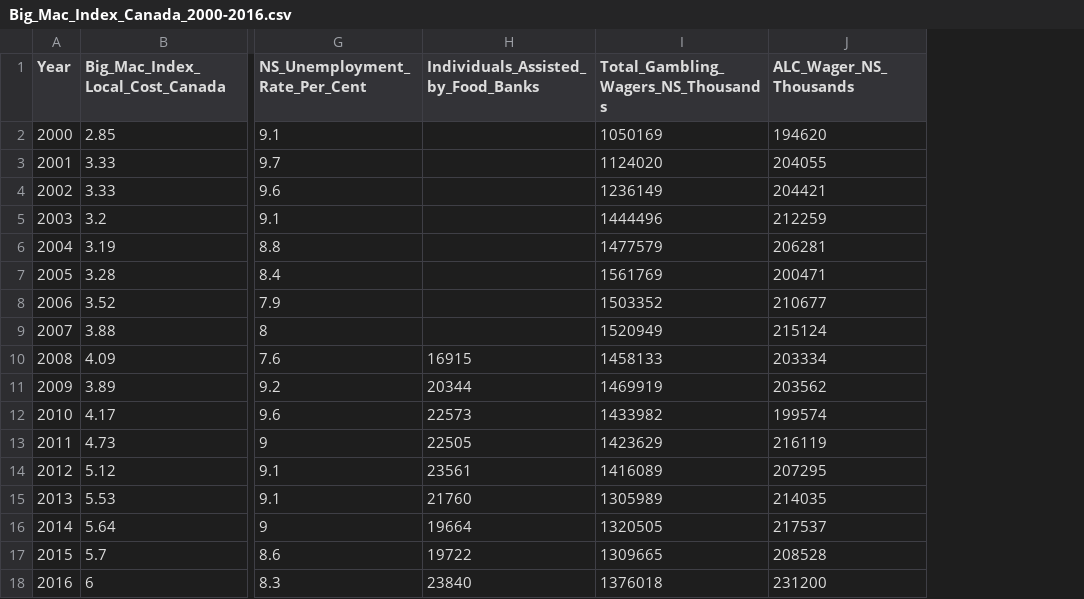
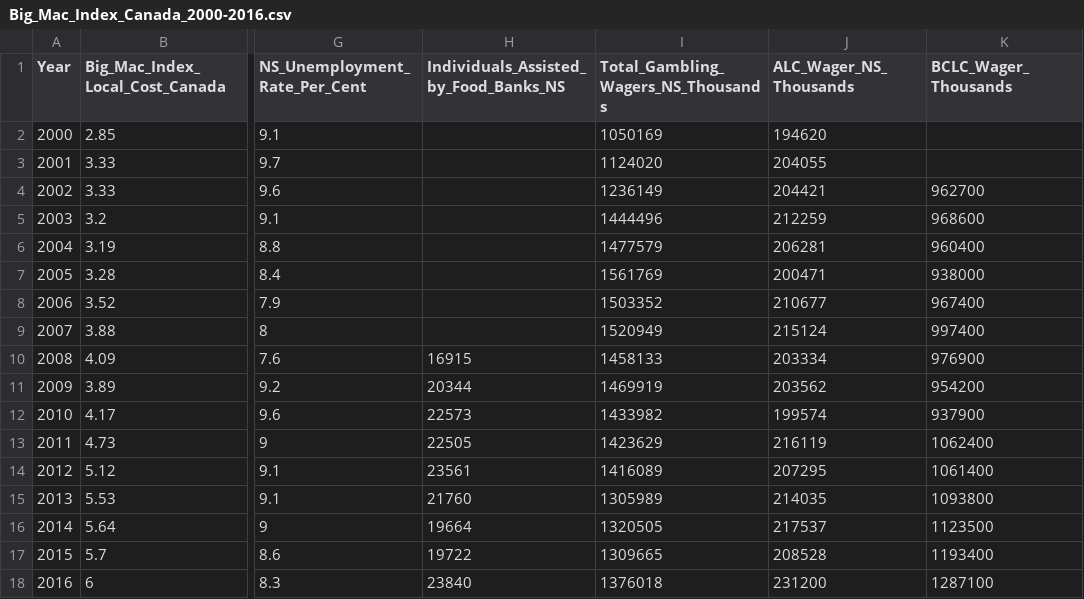
Before and after one commit to tarjin/Myfiles, a CSV file: Big_Mac_Index_Canada_2000-2016.csv, drawn as a sheet; only a part is shown, gaps mark what is left out; the diff names each change by its address in the sheet, - before the commit and + after, or states it on an @@ line.

Commit message:
Added data for BCLC

```diff
--- a/Big_Mac_Index_Canada_2000-2016.csv
+++ b/Big_Mac_Index_Canada_2000-2016.csv
+column K (BCLC_Wager_Thousands), rows 4-18: 962700 | 968600 | 960400 | 938000 | 967400 | 997400 | 976900 | 954200 | 937900 | 1062400 | 1061400 | 1093800 | 1123500 | 1193400 | 1287100
-H1: Individuals_Assisted_by_Food_Banks
+H1: Individuals_Assisted_by_Food_Banks_NS
```
